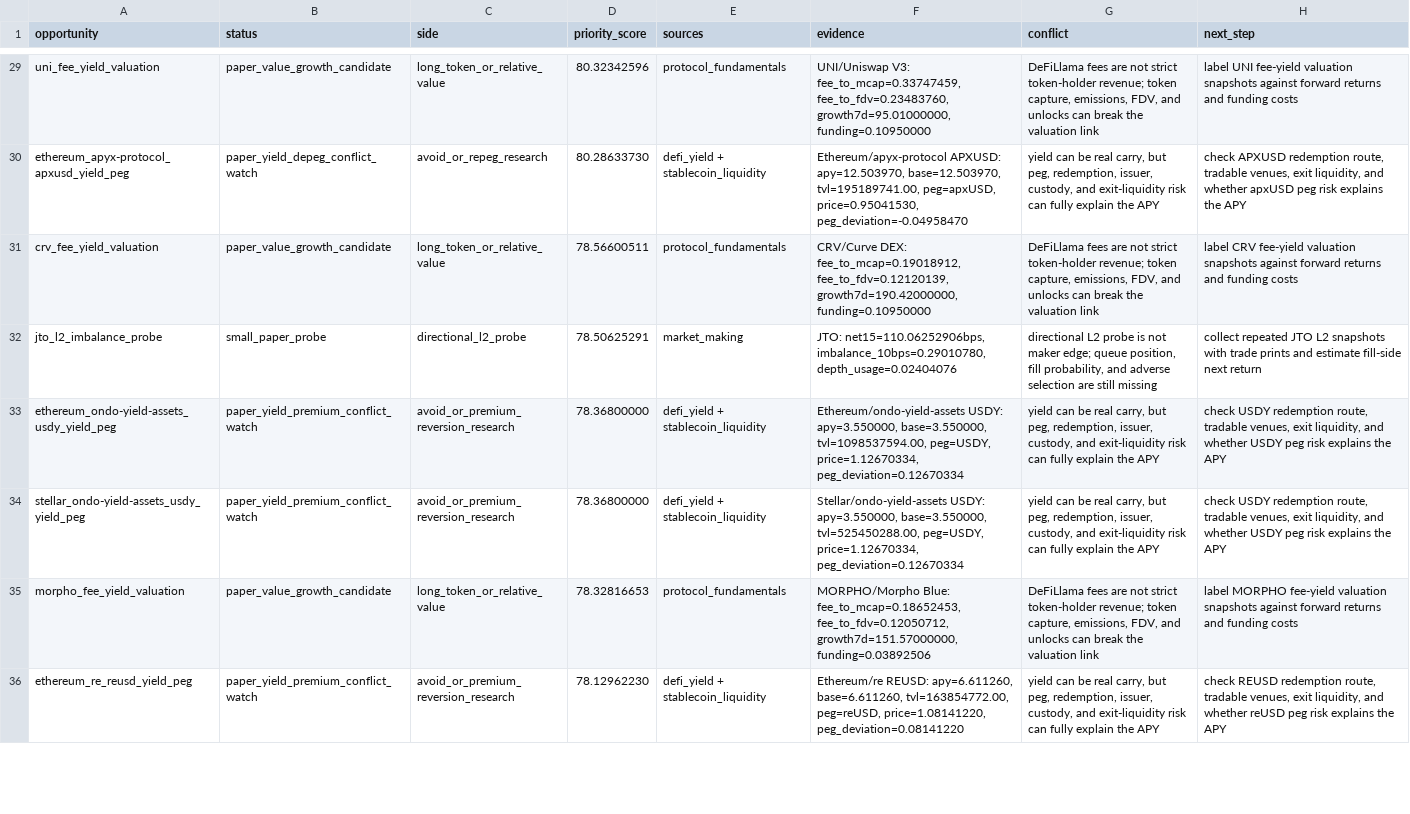
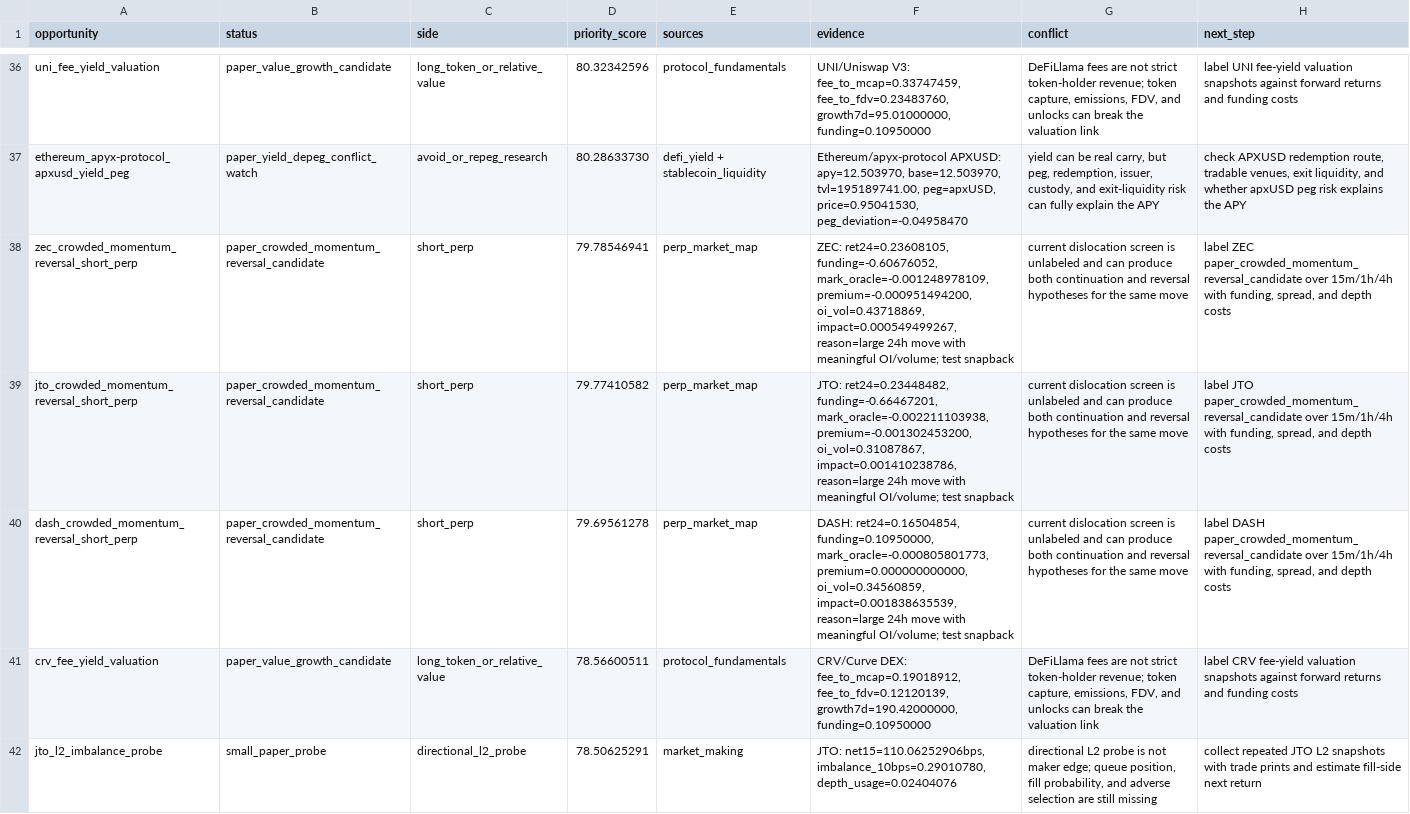
Before and after one commit to tomato414941/alpha-os, a CSV file: strategies/current_alpha_stack.csv, drawn as a sheet; only a part is shown, gaps mark what is left out; the shorter side is filled out with more unchanged rows; the diff covers the shown part only; the diff names each change by its address in the sheet, - before the commit and + after, or states it on an @@ line.

Commit message:
strategy: broaden hyperliquid dislocation screen

```diff
--- a/strategies/current_alpha_stack.csv
+++ b/strategies/current_alpha_stack.csv
+row 38: zec_crowded_momentum_reversal_short_perp | paper_crowded_momentum_reversal_candidate | short_perp | 79.78546941 | perp_market_map | ZEC: ret24=0.23608105, funding=-0.60676052, mark_oracle=-0.001248978109, premium=-0.000951494200, oi_vol=0.43718869, impact=0.000549499267, reason=large 24h move with meaningful OI/volume; test snapback | current dislocation screen is unlabeled and can produce both continuation and reversal hypotheses for the same move | label ZEC paper_crowded_momentum_reversal_candidate over 15m/1h/4h with funding, spread, and depth costs
+row 39: jto_crowded_momentum_reversal_short_perp | paper_crowded_momentum_reversal_candidate | short_perp | 79.77410582 | perp_market_map | JTO: ret24=0.23448482, funding=-0.66467201, mark_oracle=-0.002211103938, premium=-0.001302453200, oi_vol=0.31087867, impact=0.001410238786, reason=large 24h move with meaningful OI/volume; test snapback | current dislocation screen is unlabeled and can produce both continuation and reversal hypotheses for the same move | label JTO paper_crowded_momentum_reversal_candidate over 15m/1h/4h with funding, spread, and depth costs
+row 40: dash_crowded_momentum_reversal_short_perp | paper_crowded_momentum_reversal_candidate | short_perp | 79.69561278 | perp_market_map | DASH: ret24=0.16504854, funding=0.10950000, mark_oracle=-0.000805801773, premium=0.000000000000, oi_vol=0.34560859, impact=0.001838635539, reason=large 24h move with meaningful OI/volume; test snapback | current dislocation screen is unlabeled and can produce both continuation and reversal hypotheses for the same move | label DASH paper_crowded_momentum_reversal_candidate over 15m/1h/4h with funding, spread, and depth costs
```
Also changed, not shown: 9 added rows, 2 removed rows and 18 edited cells elsewhere in this file, strategies/current_symbol_cluster_conflicts.csv, strategies/current_symbol_opportunity_map.csv, 19 other files.
